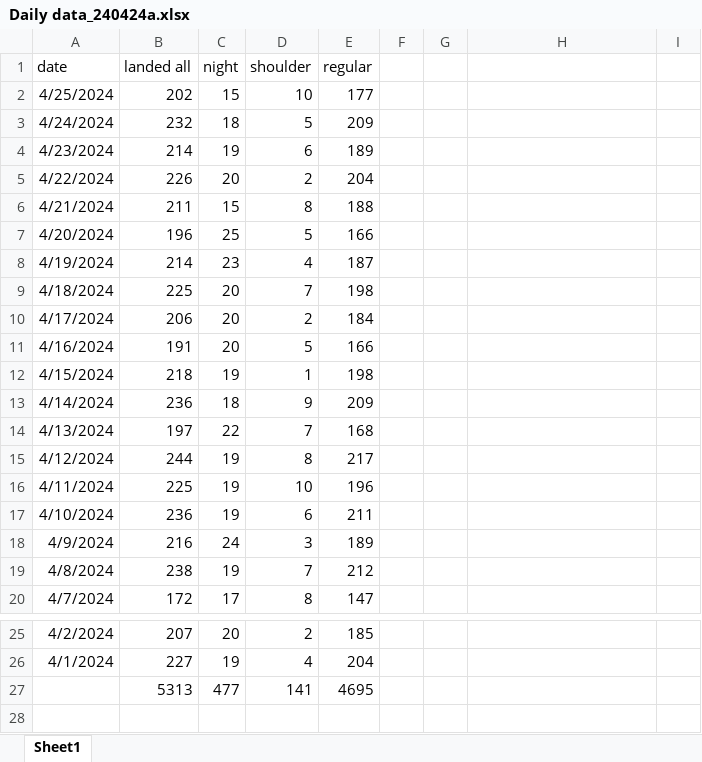
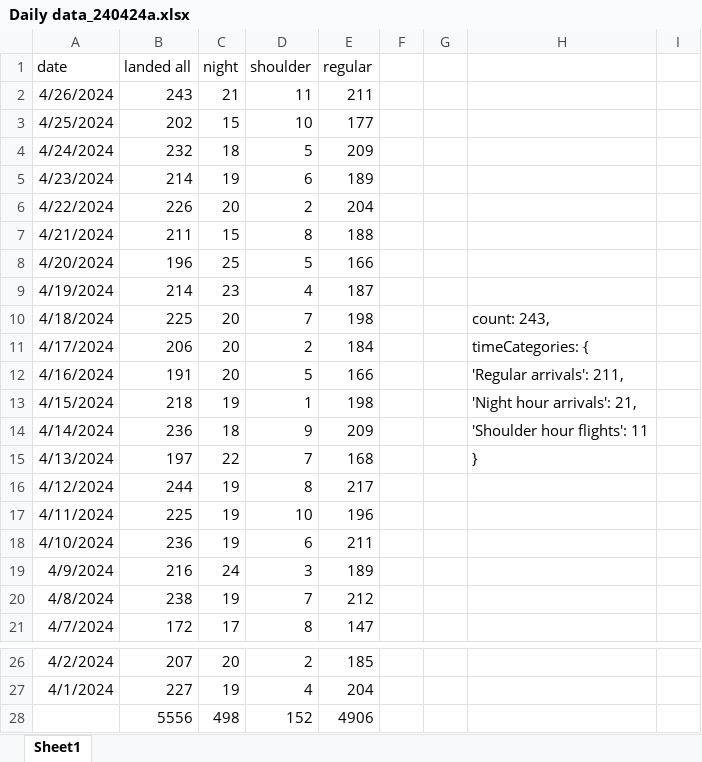
Before and after one commit to stillawake17/FlightViz, an Excel workbook: Daily data_240424a.xlsx, sheet Sheet1, drawn as a sheet; only a part is shown, gaps mark what is left out; values as stored, in another font and other column widths than the file's, no borders; removed rows and columns are numbered as before the commit, all else as after; the diff names each change by its address in the sheet, - before the commit and + after, or states it on an @@ line.

Commit message:
daily

```diff
--- a/Daily data_240424a.xlsx (sheet Sheet1)
+++ b/Daily data_240424a.xlsx (sheet Sheet1)
+row 2: 4/26/2024 | 243 | 21 | 11 | 211
-H10: (empty)
+H10: count: 243,
-H11: (empty)
+H11: timeCategories: {
-H12: (empty)
+H12: 'Regular arrivals': 211,
-H13: (empty)
+H13: 'Night hour arrivals': 21,
-H14: (empty)
+H14: 'Shoulder hour flights': 11
-H15: (empty)
+H15: }
-row 27:  | 5313 | 477 | 141 | 4695
+row 28:  | 5556 | 498 | 152 | 4906
```
Also changed, not shown: 8 other files.
